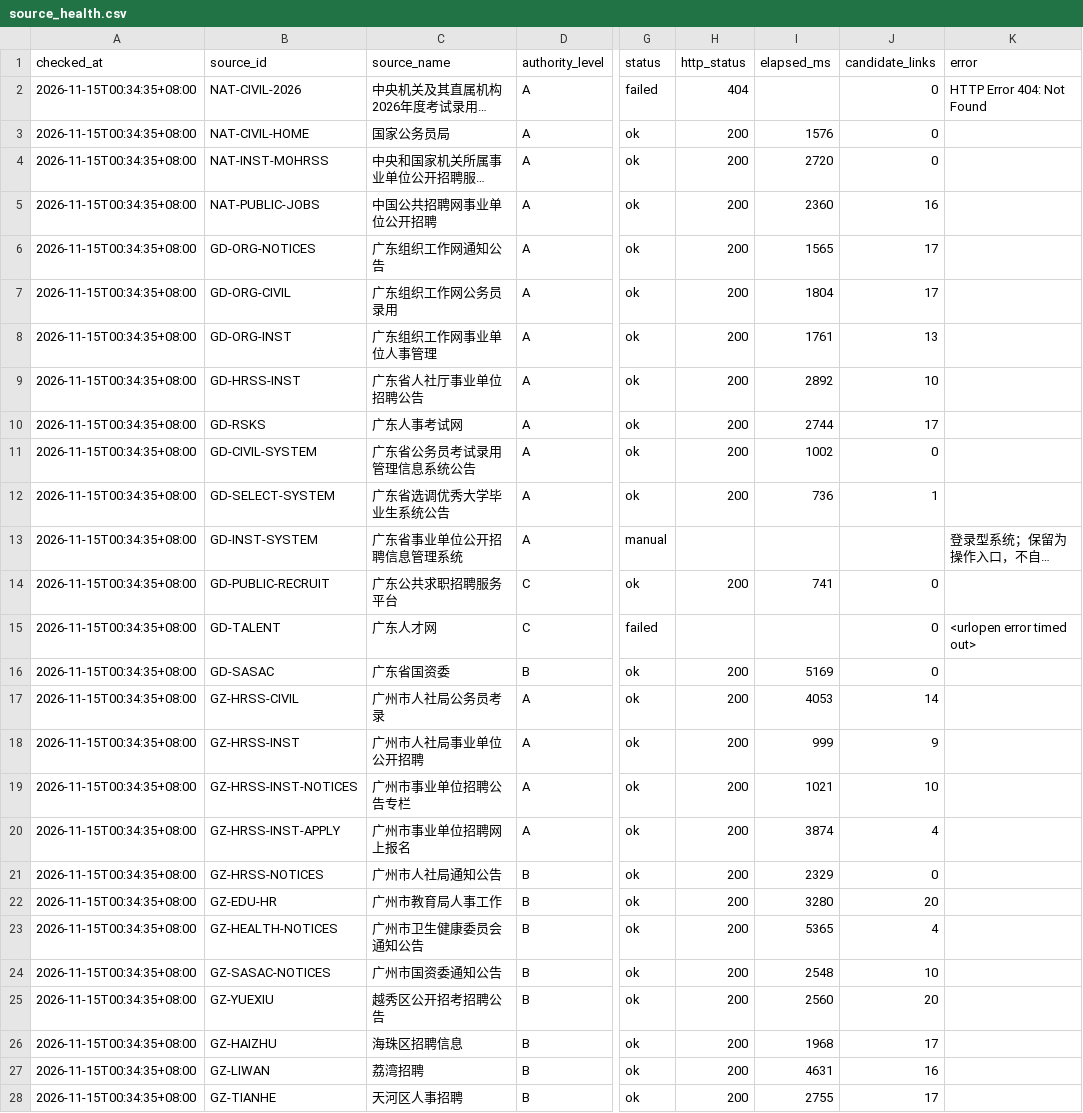
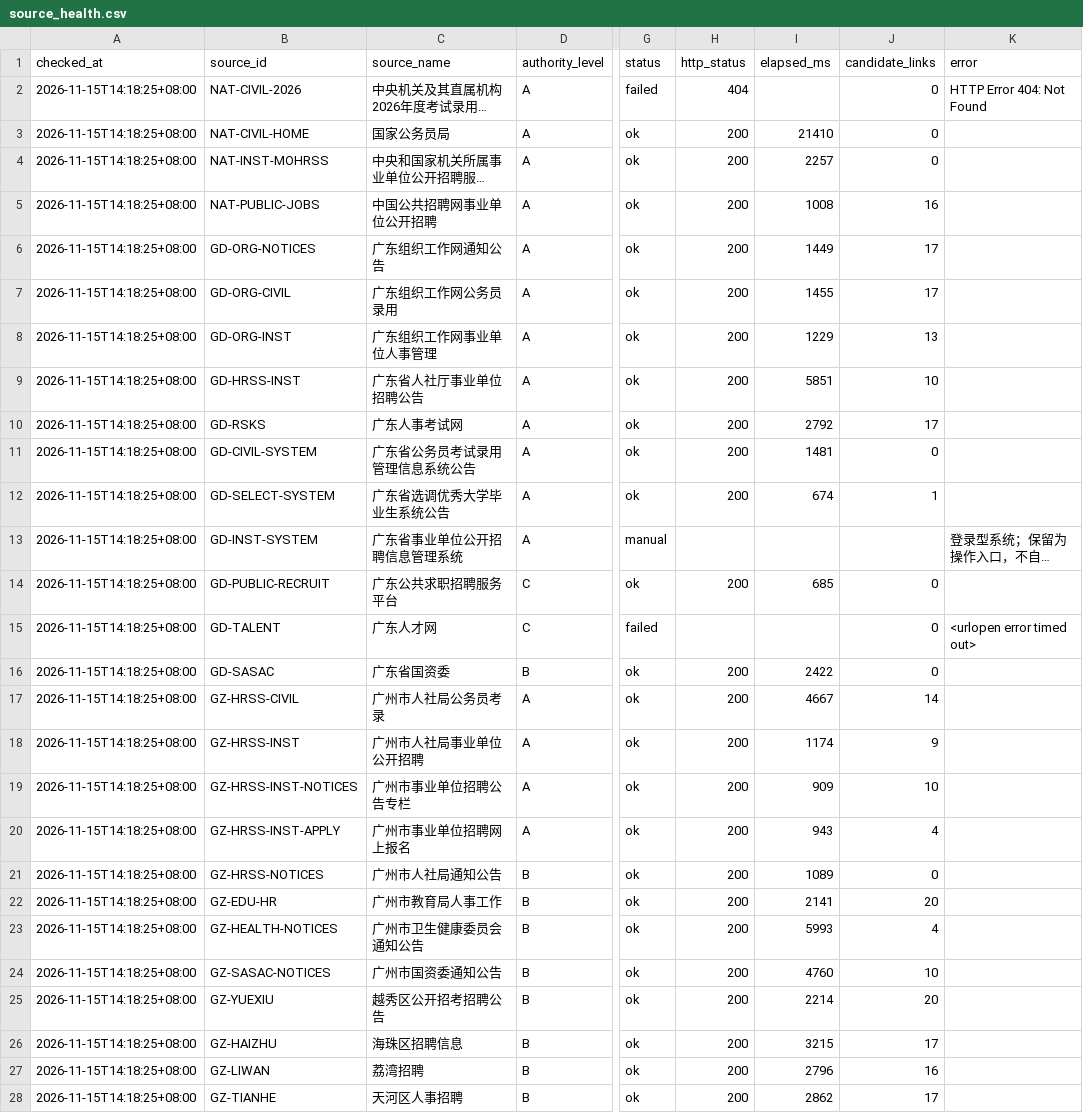
Before and after one commit to hrj-11055/guangdong-public-jobs-monitor, a CSV file: data/source_health.csv, drawn as a sheet; only a part is shown, gaps mark what is left out; long unchanged cells end in …; the diff covers the shown part only; the diff names each change by its address in the sheet, - before the commit and + after, or states it on an @@ line.

```diff
--- a/data/source_health.csv
+++ b/data/source_health.csv
-A2:A28 (checked_at): 2026-11-15T00:34:35+08:00
+A2:A28 (checked_at): 2026-11-15T14:18:25+08:00
-I3 (elapsed_ms): 1576
+I3 (elapsed_ms): 21410
-I4 (elapsed_ms): 2720
+I4 (elapsed_ms): 2257
-I5 (elapsed_ms): 2360
+I5 (elapsed_ms): 1008
-I6 (elapsed_ms): 1565
+I6 (elapsed_ms): 1449
-I7 (elapsed_ms): 1804
+I7 (elapsed_ms): 1455
-I8 (elapsed_ms): 1761
+I8 (elapsed_ms): 1229
-I9 (elapsed_ms): 2892
+I9 (elapsed_ms): 5851
-I10 (elapsed_ms): 2744
+I10 (elapsed_ms): 2792
-I11 (elapsed_ms): 1002
+I11 (elapsed_ms): 1481
-I12 (elapsed_ms): 736
+I12 (elapsed_ms): 674
-I14 (elapsed_ms): 741
+I14 (elapsed_ms): 685
-I16 (elapsed_ms): 5169
+I16 (elapsed_ms): 2422
-I17 (elapsed_ms): 4053
+I17 (elapsed_ms): 4667
-I18 (elapsed_ms): 999
+I18 (elapsed_ms): 1174
-I19 (elapsed_ms): 1021
+I19 (elapsed_ms): 909
-I20 (elapsed_ms): 3874
+I20 (elapsed_ms): 943
-I21 (elapsed_ms): 2329
+I21 (elapsed_ms): 1089
-I22 (elapsed_ms): 3280
+I22 (elapsed_ms): 2141
-I23 (elapsed_ms): 5365
+I23 (elapsed_ms): 5993
-I24 (elapsed_ms): 2548
+I24 (elapsed_ms): 4760
-I25 (elapsed_ms): 2560
+I25 (elapsed_ms): 2214
-I26 (elapsed_ms): 1968
+I26 (elapsed_ms): 3215
-I27 (elapsed_ms): 4631
+I27 (elapsed_ms): 2796
-I28 (elapsed_ms): 2755
+I28 (elapsed_ms): 2862
```
Also changed, not shown: 53 edited cells elsewhere in this file, data/notices.csv, 2 other files.
